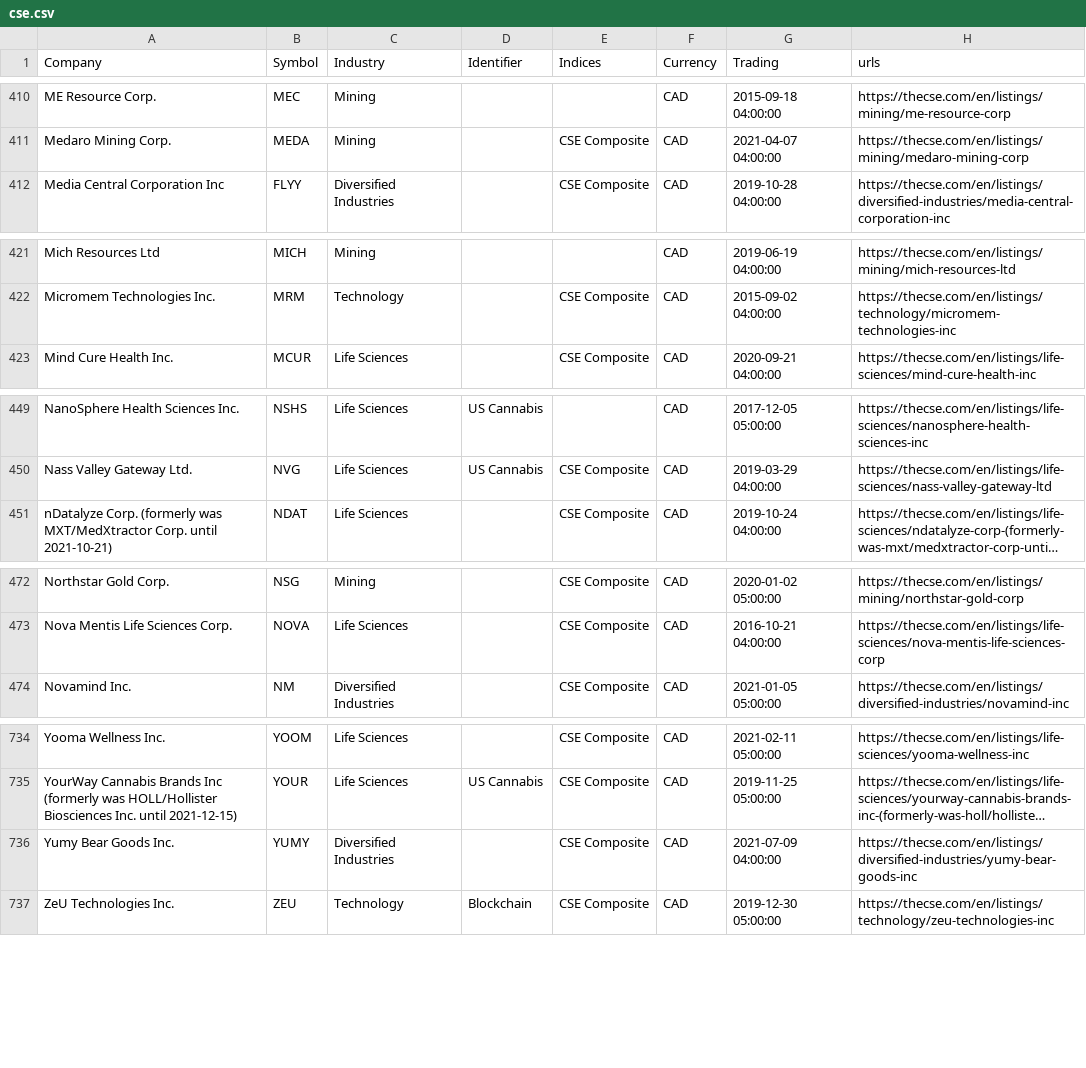
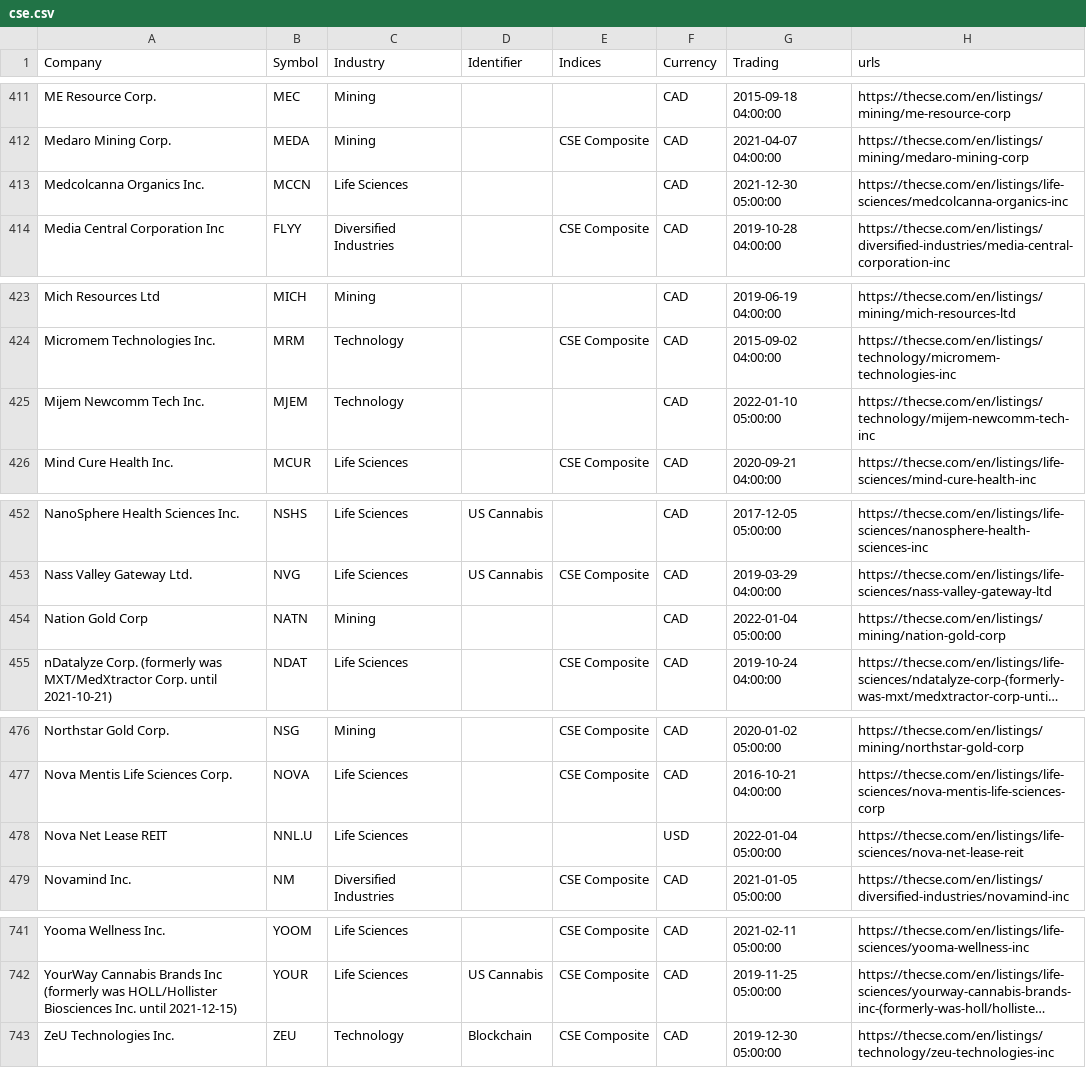
Before and after one commit to FriendlyUser/cad_tickers_list, a CSV file: latest/cse.csv, drawn as a sheet; only a part is shown, gaps mark what is left out; long unchanged cells end in …; removed rows and columns are numbered as before the commit, all else as after; the diff covers the shown part only; the diff names each change by its address in the sheet, - before the commit and + after, or states it on an @@ line.

```diff
--- a/latest/cse.csv
+++ b/latest/cse.csv
+row 413: Medcolcanna Organics Inc. | MCCN | Life Sciences |  |  | CAD | 2021-12-30 05:00:00 | https://thecse.com/en/listings/life-sciences/medcolcanna-organics-inc
+row 425: Mijem Newcomm Tech Inc. | MJEM | Technology |  |  | CAD | 2022-01-10 05:00:00 | https://thecse.com/en/listings/technology/mijem-newcomm-tech-inc
+row 454: Nation Gold Corp | NATN | Mining |  |  | CAD | 2022-01-04 05:00:00 | https://thecse.com/en/listings/mining/nation-gold-corp
+row 478: Nova Net Lease REIT | NNL.U | Life Sciences |  |  | USD | 2022-01-04 05:00:00 | https://thecse.com/en/listings/life-sciences/nova-net-lease-reit
-row 736: Yumy Bear Goods Inc. | YUMY | Diversified Industries |  | CSE Composite | CAD | 2021-07-09 04:00:00 | https://thecse.com/en/listings/diversified-industries/yumy-bear-goods-inc
```
Also changed, not shown: 6 added rows, 3 removed rows, 1 moved row and 10 edited cells elsewhere in this file, 31 other files.
